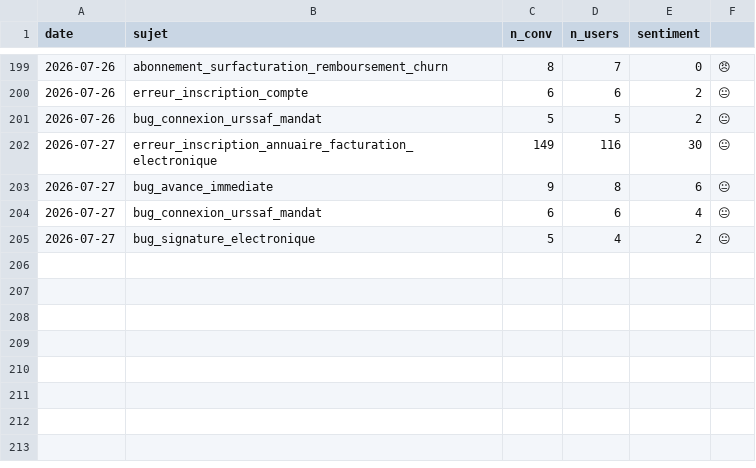
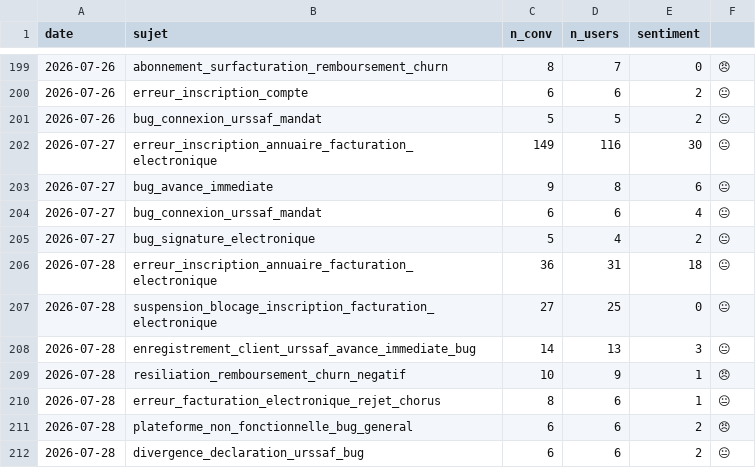
Before and after one commit to RirileR/intercom-cx-dashboard, a CSV file: state/radar_history.csv, drawn as a sheet; only a part is shown, gaps mark what is left out; the diff names each change by its address in the sheet, - before the commit and + after, or states it on an @@ line.

```diff
--- a/state/radar_history.csv
+++ b/state/radar_history.csv
+row 206: 2026-07-28 | erreur_inscription_annuaire_facturation_electronique | 36 | 31 | 18 | 😐
+row 207: 2026-07-28 | suspension_blocage_inscription_facturation_electronique | 27 | 25 | 0 | 😐
+row 208: 2026-07-28 | enregistrement_client_urssaf_avance_immediate_bug | 14 | 13 | 3 | 😐
+row 209: 2026-07-28 | resiliation_remboursement_churn_negatif | 10 | 9 | 1 | 😠
+row 210: 2026-07-28 | erreur_facturation_electronique_rejet_chorus | 8 | 6 | 1 | 😐
+row 211: 2026-07-28 | plateforme_non_fonctionnelle_bug_general | 6 | 6 | 2 | 😠
+row 212: 2026-07-28 | divergence_declaration_urssaf_bug | 6 | 6 | 2 | 😐
```
